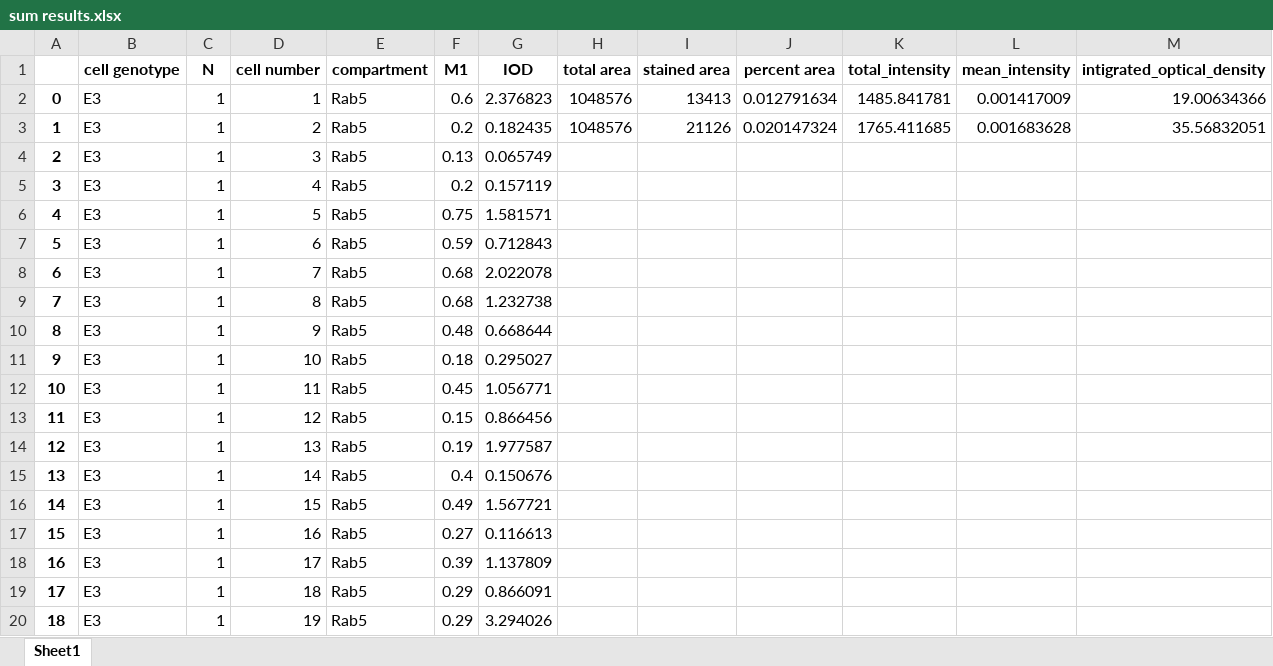
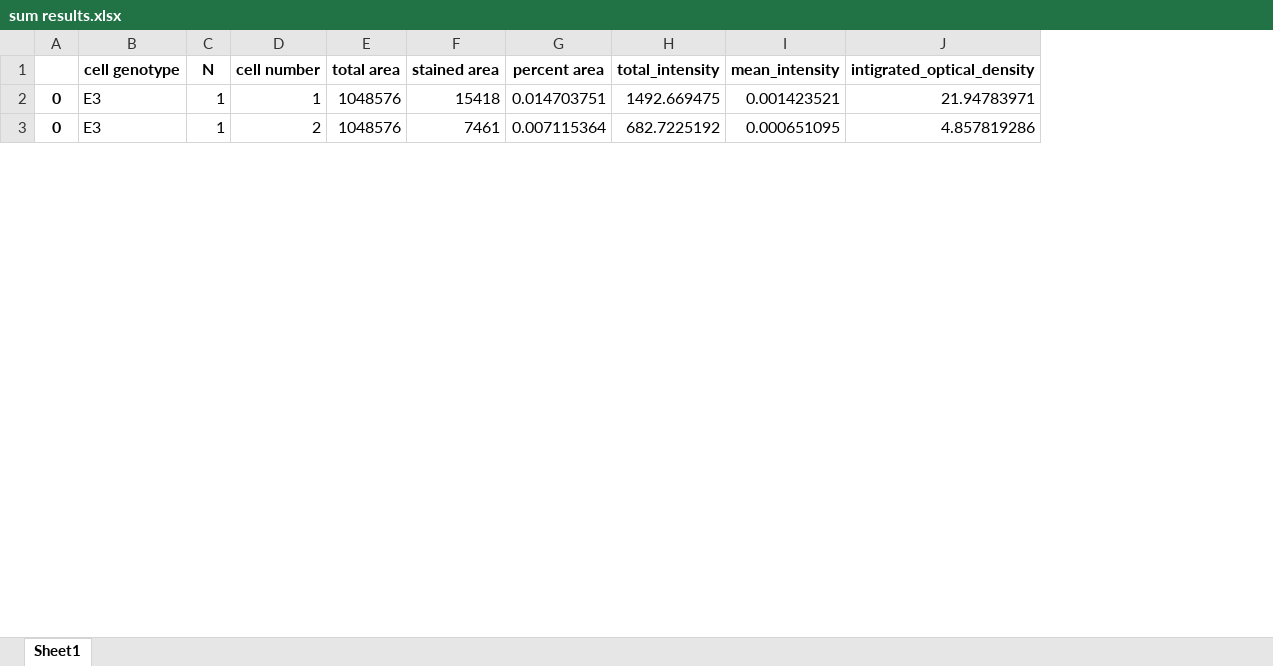
Before and after one commit to Mirnasafieh/Membrane_detection, an Excel workbook: images/membrane_images/sum results.xlsx, sheet Sheet1, drawn as a sheet; only a part is shown; values as stored, in another font and other column widths than the file's, no borders; removed rows and columns are numbered as before the commit, all else as after; the diff covers the shown part only; the diff names each change by its address in the sheet, - before the commit and + after, or states it on an @@ line.

```diff
--- a/images/membrane_images/sum results.xlsx (sheet Sheet1)
+++ b/images/membrane_images/sum results.xlsx (sheet Sheet1)
-column A, rows 2-3: 0 | 1
+column A, rows 2-3: 0 | 0
-column E (compartment), rows 2-3: Rab5 | Rab5
-column F (M1), rows 2-3: 0.6 | 0.2
-column G (IOD), rows 2-3: 2.376823 | 0.182435
-F2 (stained area): 13413
+F2 (stained area): 15418
-G2 (percent area): 0.012791634
+G2 (percent area): 0.014703751
-H2 (total_intensity): 1485.841781
+H2 (total_intensity): 1492.669475
-I2 (mean_intensity): 0.001417009
+I2 (mean_intensity): 0.001423521
-J2 (intigrated_optical_density): 19.00634366
+J2 (intigrated_optical_density): 21.94783971
-F3 (stained area): 21126
+F3 (stained area): 7461
-G3 (percent area): 0.020147324
+G3 (percent area): 0.007115364
-H3 (total_intensity): 1765.411685
+H3 (total_intensity): 682.7225192
-I3 (mean_intensity): 0.001683628
+I3 (mean_intensity): 0.000651095
-J3 (intigrated_optical_density): 35.56832051
+J3 (intigrated_optical_density): 4.857819286
-row 4: 2 | E3 | 1 | 3 | Rab5 | 0.13 | 0.065749
-row 5: 3 | E3 | 1 | 4 | Rab5 | 0.2 | 0.157119
-row 6: 4 | E3 | 1 | 5 | Rab5 | 0.75 | 1.581571
-row 7: 5 | E3 | 1 | 6 | Rab5 | 0.59 | 0.712843
-row 8: 6 | E3 | 1 | 7 | Rab5 | 0.68 | 2.022078
-row 9: 7 | E3 | 1 | 8 | Rab5 | 0.68 | 1.232738
-row 10: 8 | E3 | 1 | 9 | Rab5 | 0.48 | 0.668644
-row 11: 9 | E3 | 1 | 10 | Rab5 | 0.18 | 0.295027
-row 12: 10 | E3 | 1 | 11 | Rab5 | 0.45 | 1.056771
-row 13: 11 | E3 | 1 | 12 | Rab5 | 0.15 | 0.866456
-row 14: 12 | E3 | 1 | 13 | Rab5 | 0.19 | 1.977587
-row 15: 13 | E3 | 1 | 14 | Rab5 | 0.4 | 0.150676
-row 16: 14 | E3 | 1 | 15 | Rab5 | 0.49 | 1.567721
-row 17: 15 | E3 | 1 | 16 | Rab5 | 0.27 | 0.116613
-row 18: 16 | E3 | 1 | 17 | Rab5 | 0.39 | 1.137809
-row 19: 17 | E3 | 1 | 18 | Rab5 | 0.29 | 0.866091
-row 20: 18 | E3 | 1 | 19 | Rab5 | 0.29 | 3.294026
```
Also changed, not shown: 231 removed rows and 10 edited cells elsewhere in this sheet, images/membrane_images/sum statistics.xlsx, test excel.xlsx, 26 other files.
